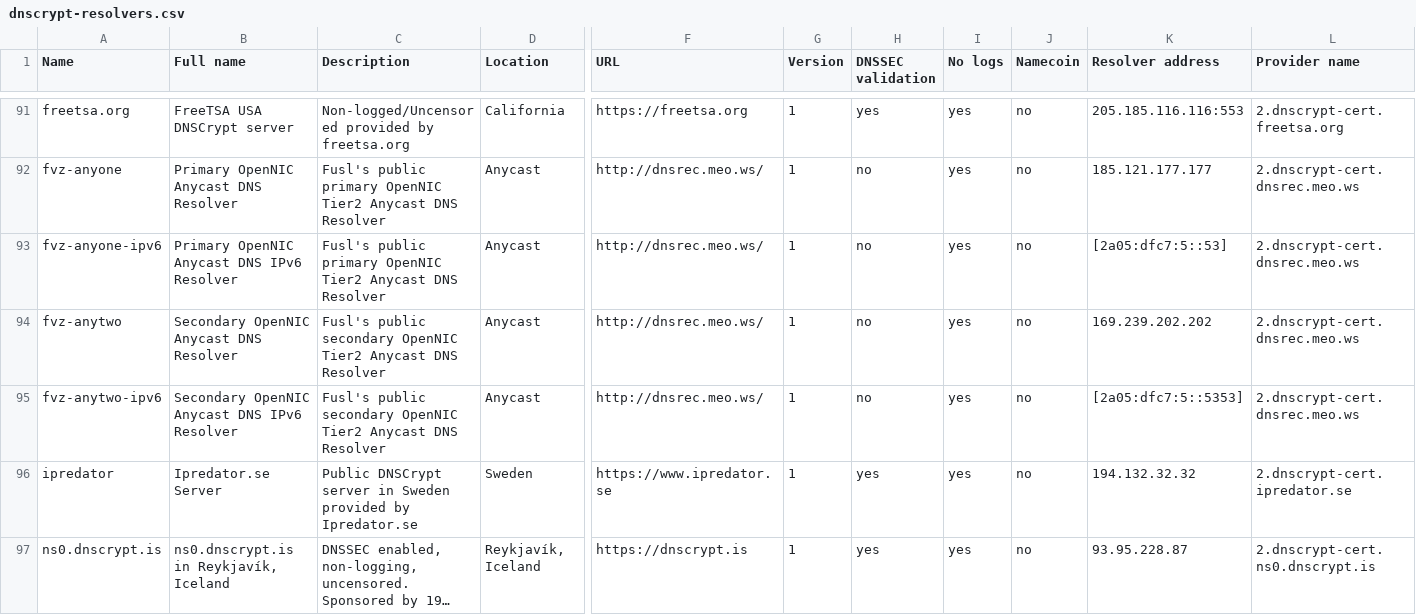
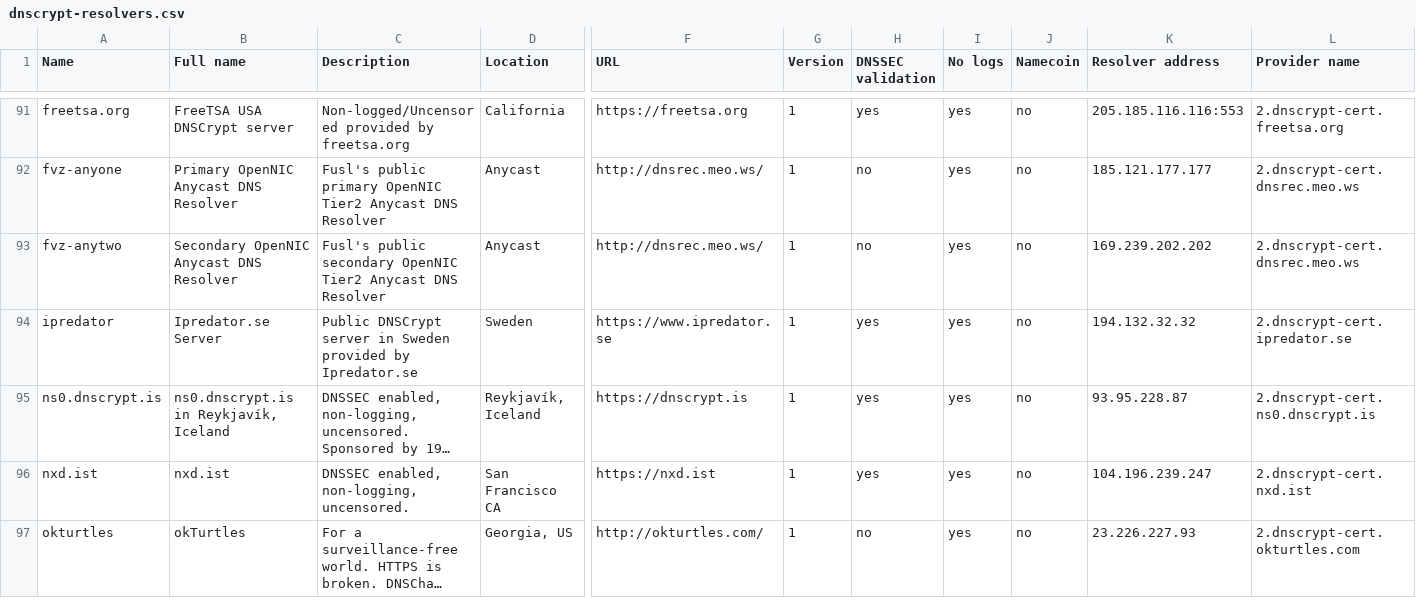
Before and after one commit to shanawarkhan/dnscrypt-proxy, a CSV file: dnscrypt-resolvers.csv, drawn as a sheet; only a part is shown, gaps mark what is left out; the shorter side is filled out with more unchanged rows; long unchanged cells end in …; rows hold the shown columns only; the diff names each change by its address in the sheet, - before the commit and + after, or states it on an @@ line.

Commit message:
- fvz-any*-ipv6

```diff
--- a/dnscrypt-resolvers.csv
+++ b/dnscrypt-resolvers.csv
-row 93: fvz-anyone-ipv6 | Primary OpenNIC Anycast DNS IPv6 Resolver | Fusl's public primary OpenNIC Tier2 Anycast DNS Resolver | Anycast | http://dnsrec.meo.ws/ | 1 | no | yes | no | [2a05:dfc7:5::53] | 2.dnscrypt-cert.dnsrec.meo.ws
-row 95: fvz-anytwo-ipv6 | Secondary OpenNIC Anycast DNS IPv6 Resolver | Fusl's public secondary OpenNIC Tier2 Anycast DNS Resolver | Anycast | http://dnsrec.meo.ws/ | 1 | no | yes | no | [2a05:dfc7:5::5353] | 2.dnscrypt-cert.dnsrec.meo.ws
```
